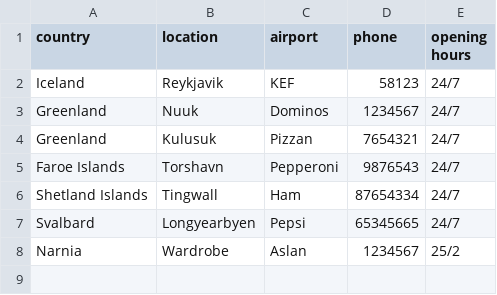
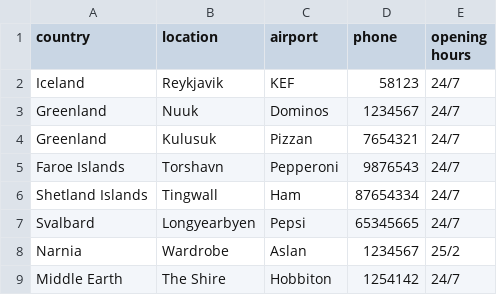
Before and after one commit to magnushj93hr/Verklegt_namskeid_1, a CSV file: Verklegt 1/NanAir/csv_files/Location.csv, drawn as a sheet; the diff names each change by its address in the sheet, - before the commit and + after, or states it on an @@ line.

Commit message:
Update Location.csv

```diff
--- a/Verklegt 1/NanAir/csv_files/Location.csv
+++ b/Verklegt 1/NanAir/csv_files/Location.csv
+row 9: Middle Earth | The Shire | Hobbiton | 1254142 | 24/7
```
